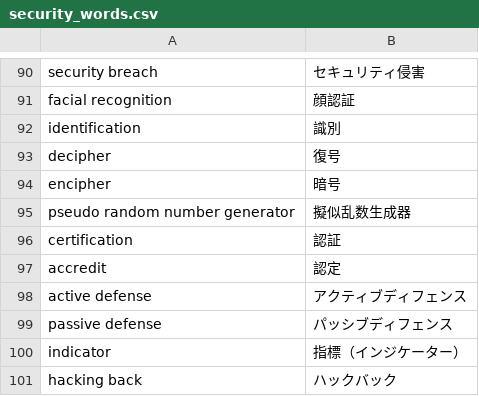
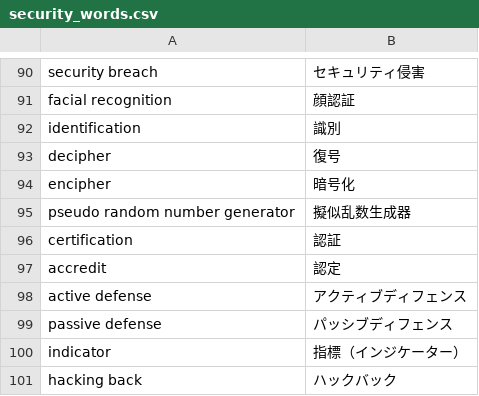
Before and after one commit to takamixhi/security_words, a CSV file: security_words.csv, drawn as a sheet; only a part is shown, gaps mark what is left out.

Commit message:
Update security_words.csv

```diff
--- a/security_words.csv
+++ b/security_words.csv
@@ -93,3 +93,3 @@ identification,識別
 decipher,復号
-encipher,暗号
+encipher,暗号化
 pseudo random number generator,擬似乱数生成器
```
